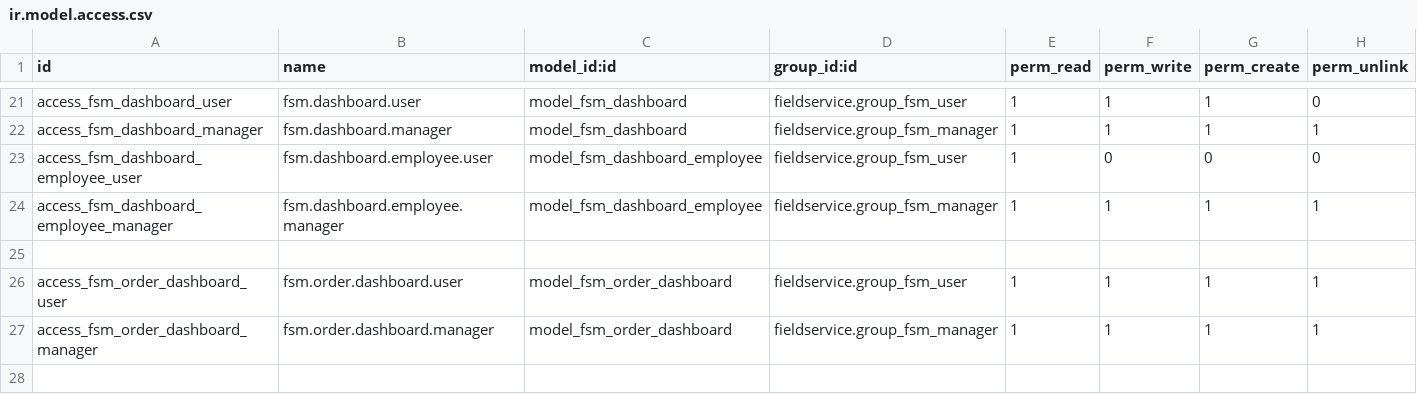
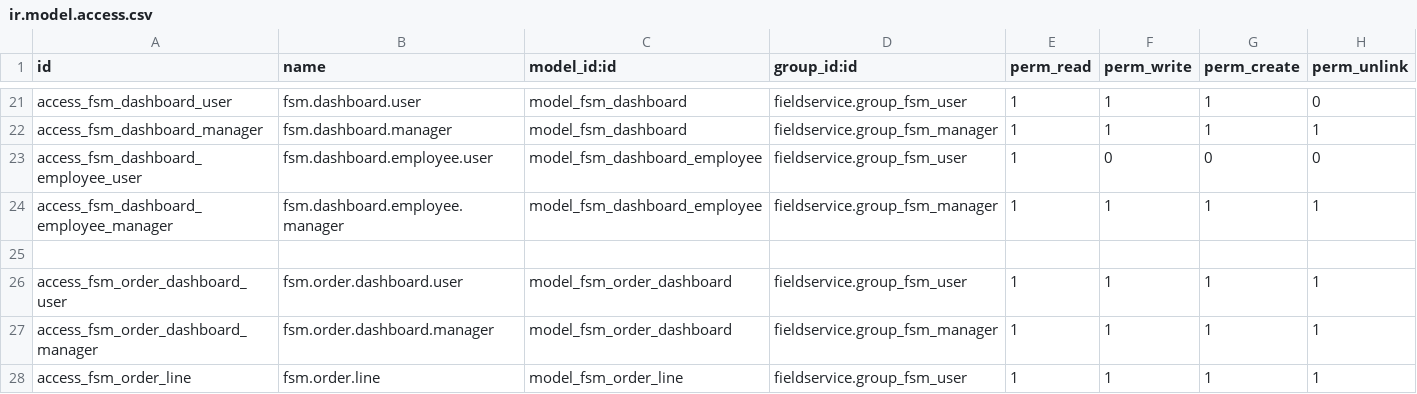
Before and after one commit to yousifmoufti996/fsm_customization, a CSV file: security/ir.model.access.csv, drawn as a sheet; only a part is shown, gaps mark what is left out.

Commit message:
updating the sla dashboard the timing issue in the problem type  and create sale order form the add product

```diff
--- a/security/ir.model.access.csv
+++ b/security/ir.model.access.csv
@@ -27 +27,2 @@ access_fsm_order_dashboard_user,fsm.order.dashboard.user,model_fsm_order_dashboa
 access_fsm_order_dashboard_manager,fsm.order.dashboard.manager,model_fsm_order_dashboard,fieldservice.group_fsm_manager,1,1,1,1
+access_fsm_order_line,fsm.order.line,model_fsm_order_line,fieldservice.group_fsm_user,1,1,1,1
```
Also changed, not shown: 18 other files.
